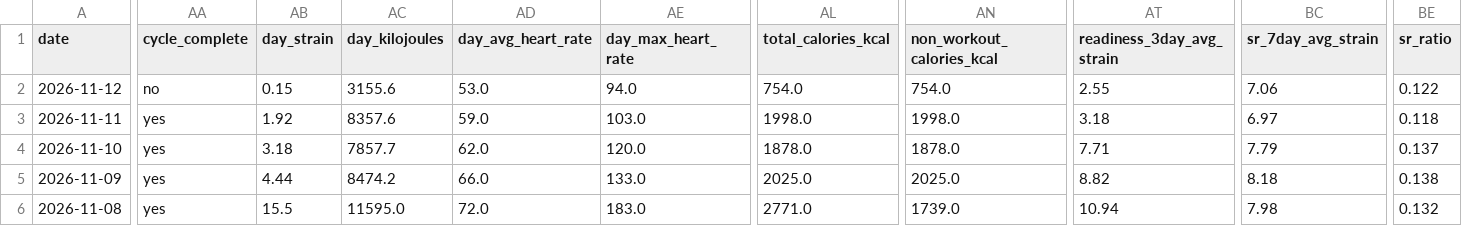
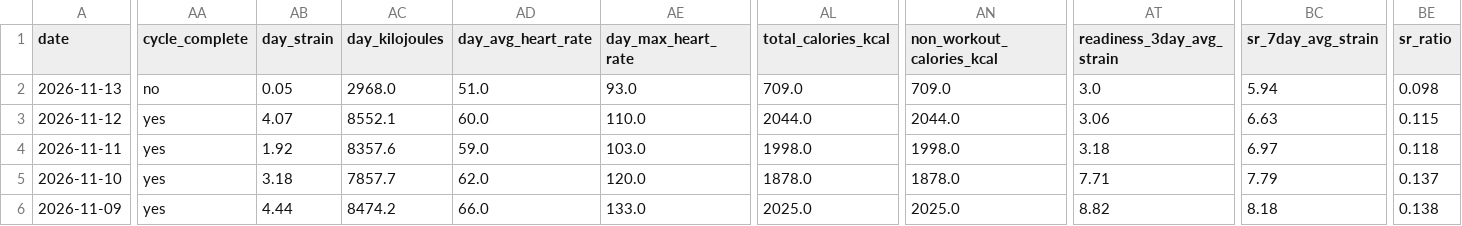
Before and after one commit to auckiefenstermacher19-cmd/Health-Tracker, a CSV file: Health_Tracker_Master.csv, drawn as a sheet; only a part is shown, gaps mark what is left out; the shorter side is filled out with more unchanged rows; addresses are those after the commit; rows hold the shown columns only; the diff covers the shown part only; the diff names each change by its address in the sheet, - before the commit and + after, or states it on an @@ line.

```diff
--- a/Health_Tracker_Master.csv
+++ b/Health_Tracker_Master.csv
+row 2: 2026-11-13 | no | 0.05 | 2968.0 | 51.0 | 93.0 | 709.0 | 709.0 | 3.0 | 5.94 | 0.098
-AA3 (cycle_complete): no
+AA3 (cycle_complete): yes
-AB3 (day_strain): 0.15
+AB3 (day_strain): 4.07
-AC3 (day_kilojoules): 3155.6
+AC3 (day_kilojoules): 8552.1
-AD3 (day_avg_heart_rate): 53.0
+AD3 (day_avg_heart_rate): 60.0
-AE3 (day_max_heart_rate): 94.0
+AE3 (day_max_heart_rate): 110.0
-AL3 (total_calories_kcal): 754.0
+AL3 (total_calories_kcal): 2044.0
-AN3 (non_workout_calories_kcal): 754.0
+AN3 (non_workout_calories_kcal): 2044.0
-AT3 (readiness_3day_avg_strain): 2.55
+AT3 (readiness_3day_avg_strain): 3.06
-BC3 (sr_7day_avg_strain): 7.06
+BC3 (sr_7day_avg_strain): 6.63
-BE3 (sr_ratio): 0.122
+BE3 (sr_ratio): 0.115
```
Also changed, not shown: 8 edited cells elsewhere in this file, 3 other files.
